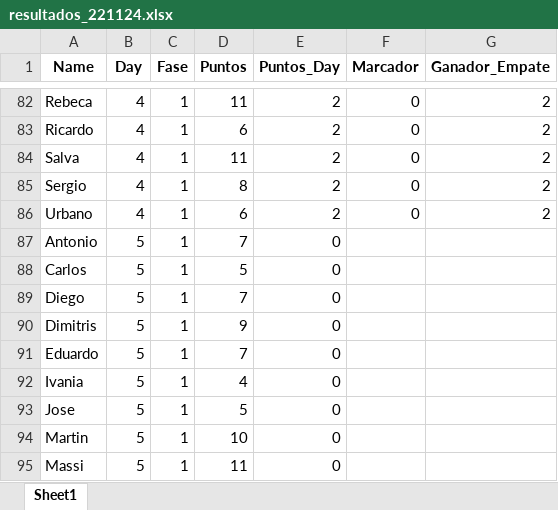
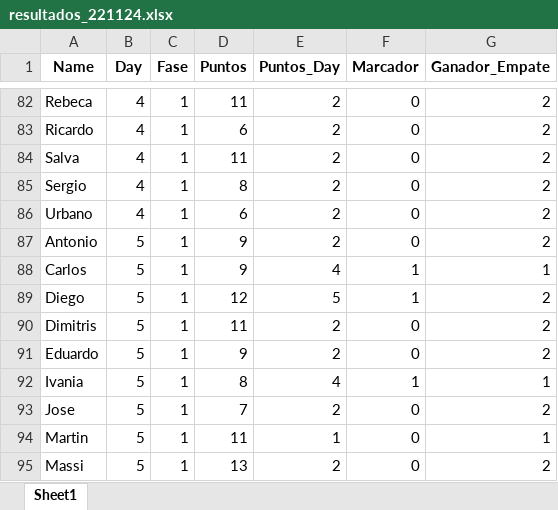
Before and after one commit to ufranca/wc2022, an Excel workbook: resultados/resultados_221124.xlsx, sheet Sheet1, drawn as a sheet; only a part is shown, gaps mark what is left out; values as stored, in another font and other column widths than the file's, no borders; the diff covers the shown part only; the diff names each change by its address in the sheet, - before the commit and + after, or states it on an @@ line.

```diff
--- a/resultados/resultados_221124.xlsx (sheet Sheet1)
+++ b/resultados/resultados_221124.xlsx (sheet Sheet1)
-D87 (Puntos): 7
+D87 (Puntos): 9
-E87 (Puntos_Day): 0
+E87 (Puntos_Day): 2
-F87 (Marcador): (empty)
+F87 (Marcador): 0
-G87 (Ganador_Empate): (empty)
+G87 (Ganador_Empate): 2
-D88 (Puntos): 5
+D88 (Puntos): 9
-E88 (Puntos_Day): 0
+E88 (Puntos_Day): 4
-F88:F89 (Marcador): (empty)
+F88:F89 (Marcador): 1
-G88 (Ganador_Empate): (empty)
+G88 (Ganador_Empate): 1
-D89 (Puntos): 7
+D89 (Puntos): 12
-E89 (Puntos_Day): 0
+E89 (Puntos_Day): 5
-G89:G91 (Ganador_Empate): (empty)
+G89:G91 (Ganador_Empate): 2
-D90 (Puntos): 9
+D90 (Puntos): 11
-E90:E91 (Puntos_Day): 0
+E90:E91 (Puntos_Day): 2
-F90:F91 (Marcador): (empty)
+F90:F91 (Marcador): 0
-D91 (Puntos): 7
+D91 (Puntos): 9
-D92 (Puntos): 4
+D92 (Puntos): 8
-E92 (Puntos_Day): 0
+E92 (Puntos_Day): 4
-F92 (Marcador): (empty)
+F92 (Marcador): 1
-G92 (Ganador_Empate): (empty)
+G92 (Ganador_Empate): 1
-D93 (Puntos): 5
+D93 (Puntos): 7
-E93 (Puntos_Day): 0
+E93 (Puntos_Day): 2
-F93:F95 (Marcador): (empty)
+F93:F95 (Marcador): 0
-G93 (Ganador_Empate): (empty)
+G93 (Ganador_Empate): 2
-D94 (Puntos): 10
+D94 (Puntos): 11
-E94 (Puntos_Day): 0
+E94 (Puntos_Day): 1
-G94 (Ganador_Empate): (empty)
+G94 (Ganador_Empate): 1
-D95 (Puntos): 11
+D95 (Puntos): 13
-E95 (Puntos_Day): 0
+E95 (Puntos_Day): 2
-G95 (Ganador_Empate): (empty)
+G95 (Ganador_Empate): 2
```
Also changed, not shown: 32 edited cells elsewhere in this sheet, 12 other files.
